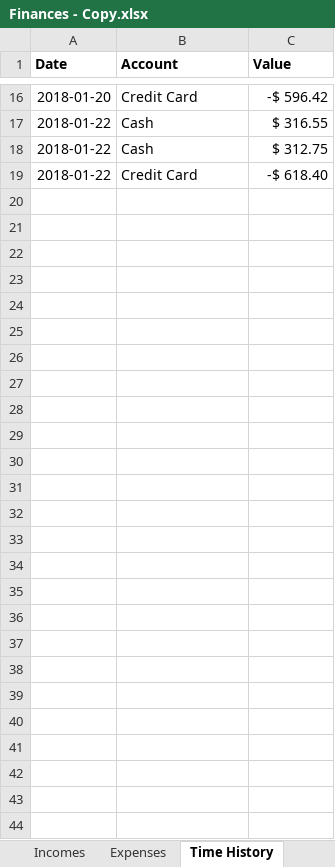
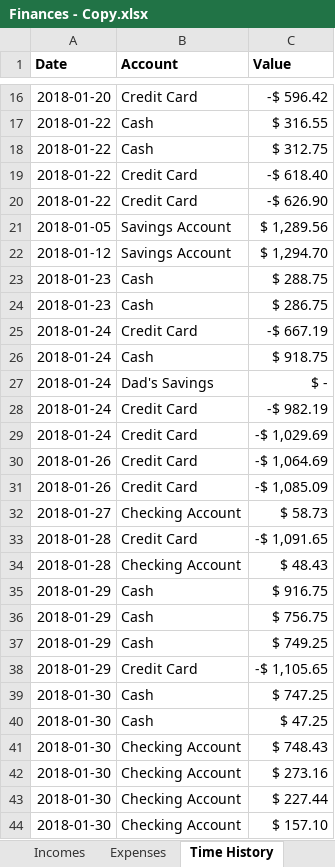
Before and after one commit to MarioFreitas/MoneyPy, an Excel workbook: Data/Finances - Copy.xlsx, sheet Time History, drawn as a sheet; only a part is shown, gaps mark what is left out; values as stored, in another font and other column widths than the file's, no borders; the diff names each change by its address in the sheet, - before the commit and + after, or states it on an @@ line.

```diff
--- a/Data/Finances - Copy.xlsx (sheet Time History)
+++ b/Data/Finances - Copy.xlsx (sheet Time History)
+row 20: 2018-01-22 | Credit Card | -$ 626.90
+row 21: 2018-01-05 | Savings Account | $ 1,289.56
+row 22: 2018-01-12 | Savings Account | $ 1,294.70
+row 23: 2018-01-23 | Cash | $ 288.75
+row 24: 2018-01-23 | Cash | $ 286.75
+row 25: 2018-01-24 | Credit Card | -$ 667.19
+row 26: 2018-01-24 | Cash | $ 918.75
+row 27: 2018-01-24 | Dad's Savings | $ -
+row 28: 2018-01-24 | Credit Card | -$ 982.19
+row 29: 2018-01-24 | Credit Card | -$ 1,029.69
+row 30: 2018-01-26 | Credit Card | -$ 1,064.69
+row 31: 2018-01-26 | Credit Card | -$ 1,085.09
+row 32: 2018-01-27 | Checking Account | $ 58.73
+row 33: 2018-01-28 | Credit Card | -$ 1,091.65
+row 34: 2018-01-28 | Checking Account | $ 48.43
+row 35: 2018-01-29 | Cash | $ 916.75
+row 36: 2018-01-29 | Cash | $ 756.75
+row 37: 2018-01-29 | Cash | $ 749.25
+row 38: 2018-01-29 | Credit Card | -$ 1,105.65
+row 39: 2018-01-30 | Cash | $ 747.25
+row 40: 2018-01-30 | Cash | $ 47.25
+row 41: 2018-01-30 | Checking Account | $ 748.43
+row 42: 2018-01-30 | Checking Account | $ 273.16
+row 43: 2018-01-30 | Checking Account | $ 227.44
+row 44: 2018-01-30 | Checking Account | $ 157.10
```
Also changed, not shown: sheet Expenses, sheet Summary, sheet Incomes, other sheet tabs, 6 other files.
